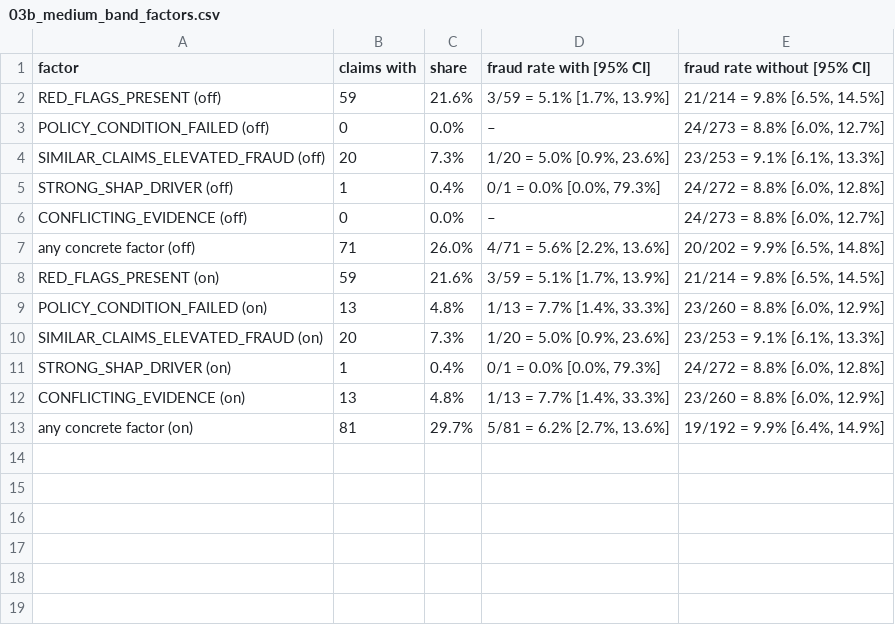
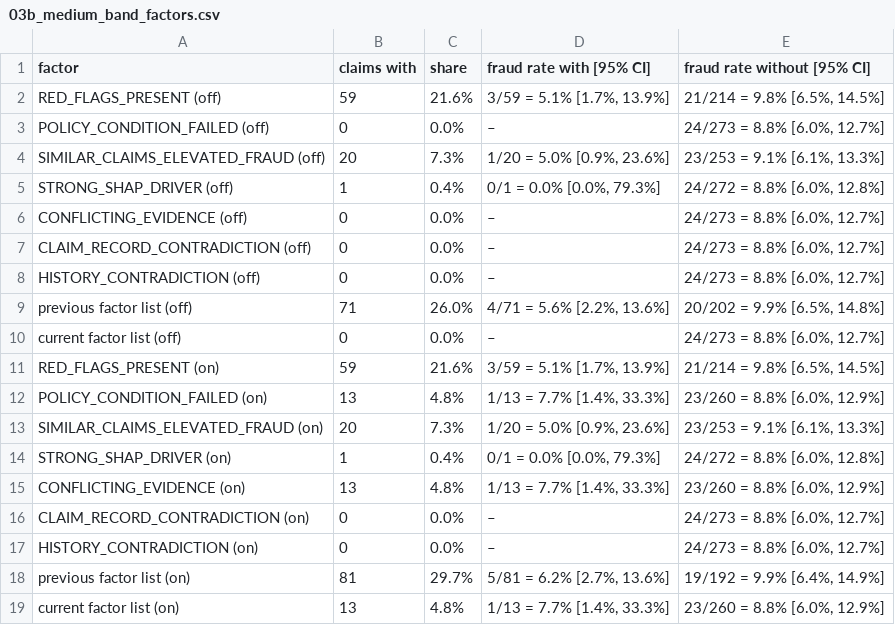
Before and after one commit to Vidhita06/AgenticAIFraudInsuranceDetection, a CSV file: docs/report/tables/03b_medium_band_factors.csv, drawn as a sheet.

```diff
--- a/docs/report/tables/03b_medium_band_factors.csv
+++ b/docs/report/tables/03b_medium_band_factors.csv
@@ -6,3 +6,6 @@ STRONG_SHAP_DRIVER (off),1,0.4%,"0/1 = 0.0% [0.0%, 79.3%]","24/272 = 8.8% [6.0%,
 CONFLICTING_EVIDENCE (off),0,0.0%,–,"24/273 = 8.8% [6.0%, 12.7%]"
-any concrete factor (off),71,26.0%,"4/71 = 5.6% [2.2%, 13.6%]","20/202 = 9.9% [6.5%, 14.8%]"
+CLAIM_RECORD_CONTRADICTION (off),0,0.0%,–,"24/273 = 8.8% [6.0%, 12.7%]"
+HISTORY_CONTRADICTION (off),0,0.0%,–,"24/273 = 8.8% [6.0%, 12.7%]"
+previous factor list (off),71,26.0%,"4/71 = 5.6% [2.2%, 13.6%]","20/202 = 9.9% [6.5%, 14.8%]"
+current factor list (off),0,0.0%,–,"24/273 = 8.8% [6.0%, 12.7%]"
 RED_FLAGS_PRESENT (on),59,21.6%,"3/59 = 5.1% [1.7%, 13.9%]","21/214 = 9.8% [6.5%, 14.5%]"
@@ -12,2 +15,5 @@ STRONG_SHAP_DRIVER (on),1,0.4%,"0/1 = 0.0% [0.0%, 79.3%]","24/272 = 8.8% [6.0%,
 CONFLICTING_EVIDENCE (on),13,4.8%,"1/13 = 7.7% [1.4%, 33.3%]","23/260 = 8.8% [6.0%, 12.9%]"
-any concrete factor (on),81,29.7%,"5/81 = 6.2% [2.7%, 13.6%]","19/192 = 9.9% [6.4%, 14.9%]"
+CLAIM_RECORD_CONTRADICTION (on),0,0.0%,–,"24/273 = 8.8% [6.0%, 12.7%]"
+HISTORY_CONTRADICTION (on),0,0.0%,–,"24/273 = 8.8% [6.0%, 12.7%]"
+previous factor list (on),81,29.7%,"5/81 = 6.2% [2.7%, 13.6%]","19/192 = 9.9% [6.4%, 14.9%]"
+current factor list (on),13,4.8%,"1/13 = 7.7% [1.4%, 33.3%]","23/260 = 8.8% [6.0%, 12.9%]"
```
Also changed, not shown: 8 other files.
